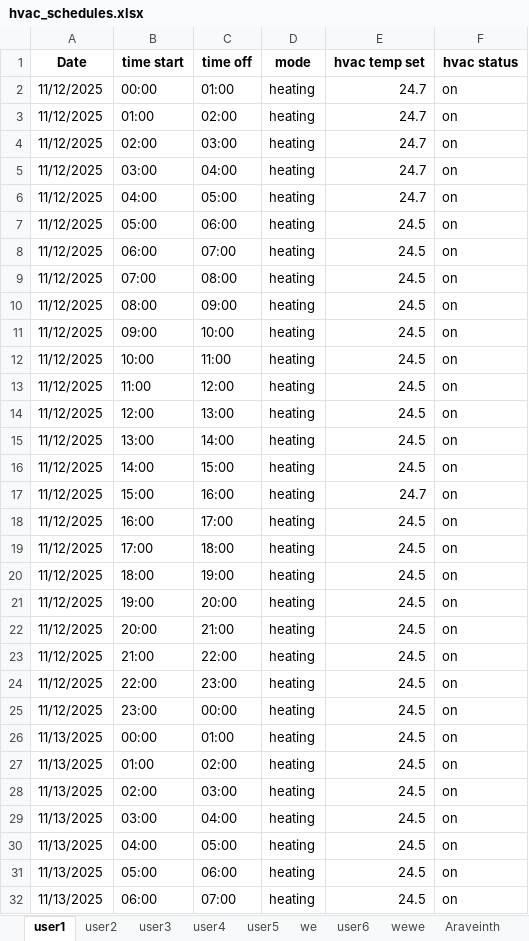
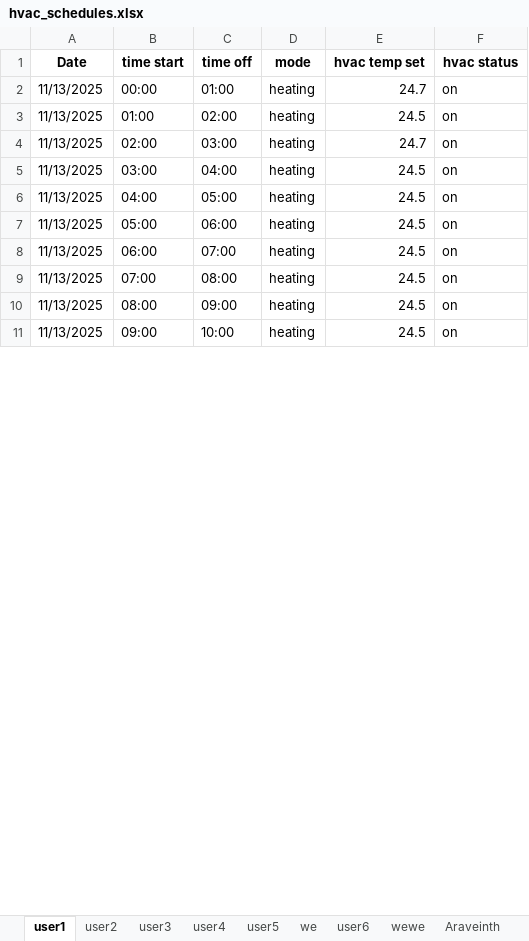
Before and after one commit to Parthiv18/Capstone-Project, an Excel workbook: hvac_schedules.xlsx, sheet user1, drawn as a sheet; only a part is shown; the shorter side is filled out with more unchanged rows; values as stored, in another font and other column widths than the file's, no borders; removed rows and columns are numbered as before the commit, all else as after; the diff covers the shown part only; the diff names each change by its address in the sheet, - before the commit and + after, or states it on an @@ line.

```diff
--- a/hvac_schedules.xlsx (sheet user1)
+++ b/hvac_schedules.xlsx (sheet user1)
-row 2: 11/12/2025 | 00:00 | 01:00 | heating | 24.7 | on
-row 3: 11/12/2025 | 01:00 | 02:00 | heating | 24.7 | on
-row 4: 11/12/2025 | 02:00 | 03:00 | heating | 24.7 | on
-row 5: 11/12/2025 | 03:00 | 04:00 | heating | 24.7 | on
-row 6: 11/12/2025 | 04:00 | 05:00 | heating | 24.7 | on
-row 7: 11/12/2025 | 05:00 | 06:00 | heating | 24.5 | on
-row 8: 11/12/2025 | 06:00 | 07:00 | heating | 24.5 | on
-row 9: 11/12/2025 | 07:00 | 08:00 | heating | 24.5 | on
-row 10: 11/12/2025 | 08:00 | 09:00 | heating | 24.5 | on
-row 11: 11/12/2025 | 09:00 | 10:00 | heating | 24.5 | on
-row 12: 11/12/2025 | 10:00 | 11:00 | heating | 24.5 | on
-row 13: 11/12/2025 | 11:00 | 12:00 | heating | 24.5 | on
-row 14: 11/12/2025 | 12:00 | 13:00 | heating | 24.5 | on
-row 15: 11/12/2025 | 13:00 | 14:00 | heating | 24.5 | on
-row 16: 11/12/2025 | 14:00 | 15:00 | heating | 24.5 | on
-row 17: 11/12/2025 | 15:00 | 16:00 | heating | 24.7 | on
-row 18: 11/12/2025 | 16:00 | 17:00 | heating | 24.5 | on
-row 19: 11/12/2025 | 17:00 | 18:00 | heating | 24.5 | on
-row 20: 11/12/2025 | 18:00 | 19:00 | heating | 24.5 | on
-row 21: 11/12/2025 | 19:00 | 20:00 | heating | 24.5 | on
-row 22: 11/12/2025 | 20:00 | 21:00 | heating | 24.5 | on
-row 23: 11/12/2025 | 21:00 | 22:00 | heating | 24.5 | on
-row 24: 11/12/2025 | 22:00 | 23:00 | heating | 24.5 | on
-row 25: 11/12/2025 | 23:00 | 00:00 | heating | 24.5 | on
-E2 (hvac temp set): 24.5
+E2 (hvac temp set): 24.7
-E4 (hvac temp set): 24.5
+E4 (hvac temp set): 24.7
```
Also changed, not shown: 24 added rows and 23 edited cells elsewhere in this sheet, 4 other files.
